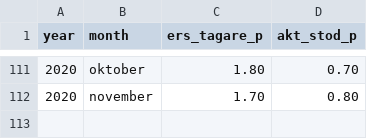
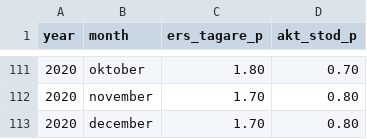
Before and after one commit to MansMeg/DIK_analys, a CSV file: Data/ers_AEA.csv, drawn as a sheet; only a part is shown, gaps mark what is left out.

Commit message:
Update ers_AEA.csv
Added dec 2020

```diff
--- a/Data/ers_AEA.csv
+++ b/Data/ers_AEA.csv
@@ -112 +112,2 @@
 2020,"november",1.70,0.80
+2020,"december",1.70,0.80
```
